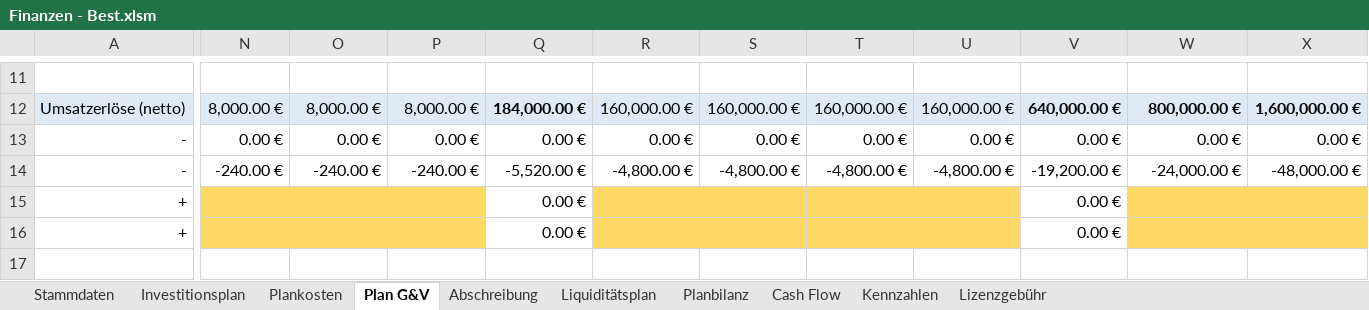
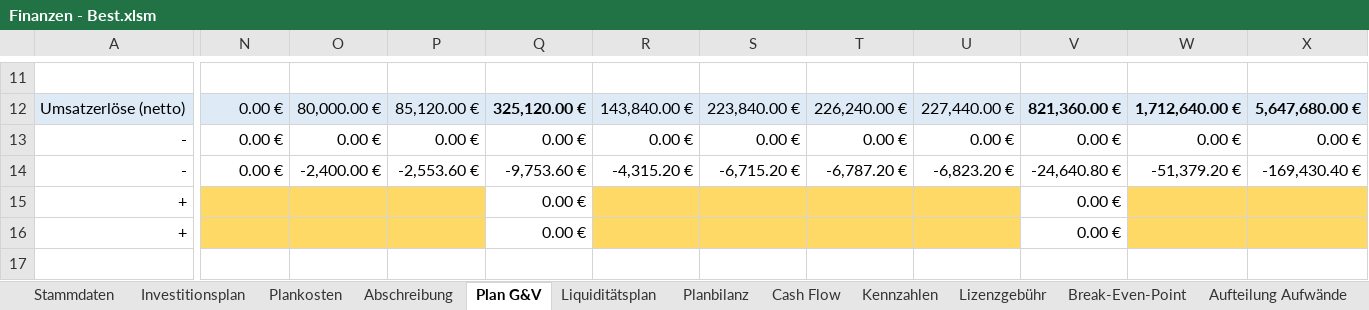
Before and after one commit to thunderbug1/BWL, an Excel workbook: Finanzen/Finanzen - Best.xlsm, sheet Plan G&V, drawn as a sheet; only a part is shown, gaps mark what is left out; values as stored, in another font and other column widths than the file's, no borders; the diff covers the shown part only; the diff names each change by its address in the sheet, - before the commit and + after, or states it on an @@ line.

```diff
--- a/Finanzen/Finanzen - Best.xlsm (sheet Plan G&V)
+++ b/Finanzen/Finanzen - Best.xlsm (sheet Plan G&V)
+sheet tab: Break-Even-Point
+sheet tab: Aufteilung Aufwände
@@ sheet tab order changed: Stammdaten | Investitionsplan | Plankosten | Abschreibung | Plan G&V | Liquiditätsplan | Planbilanz | Cash Flow | Kennzahlen | Lizenzgebühr | Break-Even-Point | Aufteilung Aufwände @@
-N12: 8,000.00 €
+N12: 0.00 €
-O12: 8,000.00 €
+O12: 80,000.00 €
-P12: 8,000.00 €
+P12: 85,120.00 €
-Q12: 184,000.00 €
+Q12: 325,120.00 €
-R12: 160,000.00 €
+R12: 143,840.00 €
-S12: 160,000.00 €
+S12: 223,840.00 €
-T12: 160,000.00 €
+T12: 226,240.00 €
-U12: 160,000.00 €
+U12: 227,440.00 €
-V12: 640,000.00 €
+V12: 821,360.00 €
-W12: 800,000.00 €
+W12: 1,712,640.00 €
-X12: 1,600,000.00 €
+X12: 5,647,680.00 €
-N14: -240.00 €
+N14: 0.00 €
-O14: -240.00 €
+O14: -2,400.00 €
-P14: -240.00 €
+P14: -2,553.60 €
-Q14: -5,520.00 €
+Q14: -9,753.60 €
-R14: -4,800.00 €
+R14: -4,315.20 €
-S14: -4,800.00 €
+S14: -6,715.20 €
-T14: -4,800.00 €
+T14: -6,787.20 €
-U14: -4,800.00 €
+U14: -6,823.20 €
-V14: -19,200.00 €
+V14: -24,640.80 €
-W14: -24,000.00 €
+W14: -51,379.20 €
-X14: -48,000.00 €
+X14: -169,430.40 €
```
Also changed, not shown: 9 added rows, 9 removed rows and 79 edited cells elsewhere in this sheet, sheet Plankosten, sheet Lizenzgebühr, sheet Liquiditätsplan, sheet Abschreibung, sheet Planbilanz, sheet Investitionsplan, 3 more sheets, formulas that keep their value, hidden cells, charts or pictures, Finanzen/Finanzen - Basis.xlsm, Finanzen/Finanzen - Worst.xlsm, 7 other files.
